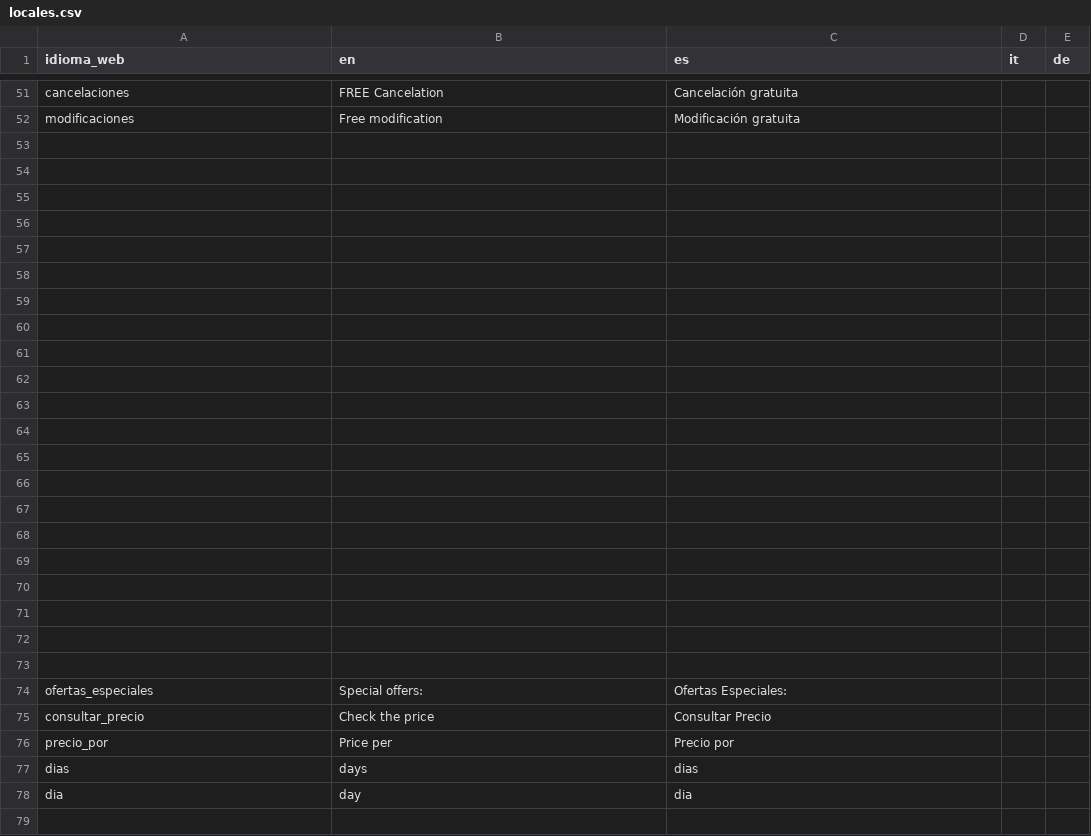
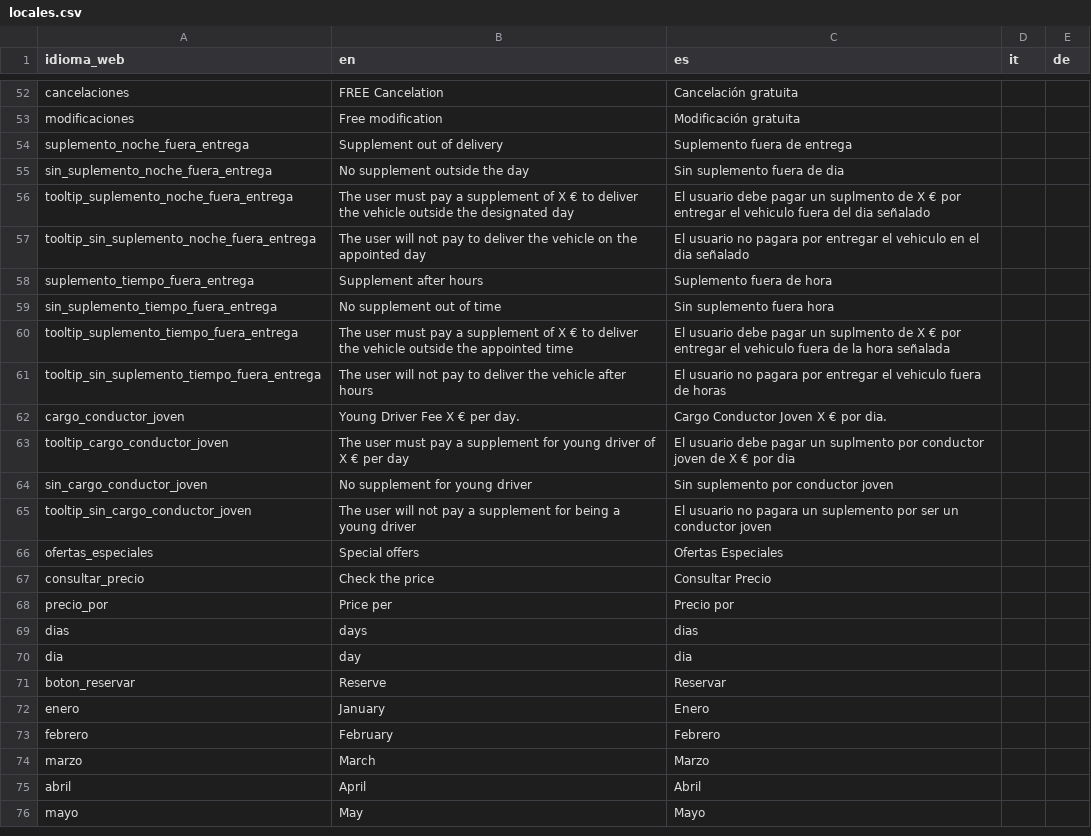
Before and after one commit to sosan/colaborador-rent-a-car-backend, a CSV file: locales/locales.csv, drawn as a sheet; only a part is shown, gaps mark what is left out; the shorter side is filled out with more unchanged rows; the diff covers the shown part only.

```diff
--- a/locales/locales.csv
+++ b/locales/locales.csv
@@ -52,24 +53,15 @@ cancelaciones,FREE Cancelation,Cancelación gratuita,,
 modificaciones,Free modification,Modificación gratuita,,
-,,,,
-,,,,
-,,,,
-,,,,
-,,,,
-,,,,
-,,,,
-,,,,
-,,,,
-,,,,
-,,,,
-,,,,
-,,,,
-,,,,
-,,,,
-,,,,
-,,,,
-,,,,
-,,,,
-,,,,
-,,,,
-ofertas_especiales,Special offers:,Ofertas Especiales:,,
+suplemento_noche_fuera_entrega,Supplement out of delivery,Suplemento fuera de entrega,,
+sin_suplemento_noche_fuera_entrega,No supplement outside the day,Sin suplemento fuera de dia,,
+tooltip_suplemento_noche_fuera_entrega,The user must pay a supplement of X € to deliver the vehicle outside the designated day,El usuario debe pagar un suplmento de X € por entregar el vehiculo fuera del dia señalado,,
+tooltip_sin_suplemento_noche_fuera_entrega,The user will not pay to deliver the vehicle on the appointed day,El usuario no pagara por entregar el vehiculo en el dia señalado,,
+suplemento_tiempo_fuera_entrega,Supplement after hours,Suplemento fuera de hora,,
+sin_suplemento_tiempo_fuera_entrega,No supplement out of time,Sin suplemento fuera hora,,
+tooltip_suplemento_tiempo_fuera_entrega,The user must pay a supplement of X € to deliver the vehicle outside the appointed time,El usuario debe pagar un suplmento de X € por entregar el vehiculo fuera de la hora señalada,,
+tooltip_sin_suplemento_tiempo_fuera_entrega,The user will not pay to deliver the vehicle after hours,El usuario no pagara por entregar el vehiculo fuera de horas,,
+cargo_conductor_joven,Young Driver Fee X € per day.,Cargo Conductor Joven X € por dia.,,
+tooltip_cargo_conductor_joven,The user must pay a supplement for young driver of X € per day,El usuario debe pagar un suplmento por conductor joven de X € por dia,,
+sin_cargo_conductor_joven,No supplement for young driver,Sin suplemento por conductor joven,,
+tooltip_sin_cargo_conductor_joven,The user will not pay a supplement for being a young driver,El usuario no pagara un suplemento por ser un conductor joven,,
+ofertas_especiales,Special offers,Ofertas Especiales,,
 consultar_precio,Check the price,Consultar Precio,,
@@ -78,2 +70 @@ dias,days,dias,,
 dia,day,dia,,
-,,,,
```
Also changed, not shown: 35 added rows, 15 removed rows and 15 edited cells elsewhere in this file, 1 other file.
